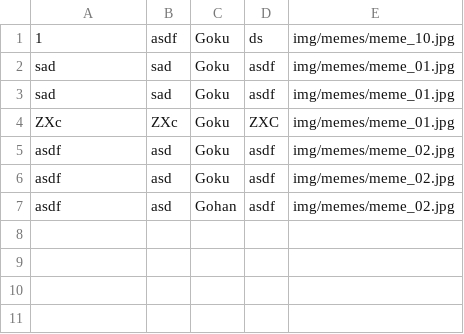
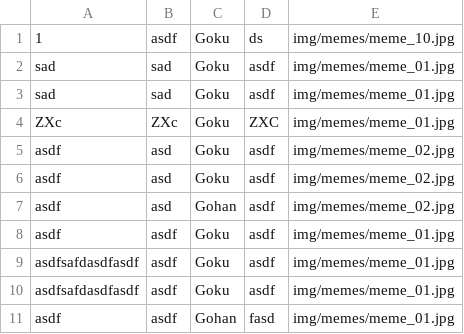
Before and after one commit to WilianBarahona/9gagPOO, a CSV file: data/memes.csv, drawn as a sheet.

```diff
--- a/data/memes.csv
+++ b/data/memes.csv
@@ -7 +7,5 @@ asdf,asd,Goku,asdf,img/memes/meme_02.jpg
 asdf,asd,Gohan,asdf,img/memes/meme_02.jpg
+asdf,asdf,Goku,asdf,img/memes/meme_01.jpg
+asdfsafdasdfasdf,asdf,Goku,asdf,img/memes/meme_01.jpg
+asdfsafdasdfasdf,asdf,Goku,asdf,img/memes/meme_01.jpg
+asdf,asdf,Gohan,fasd,img/memes/meme_01.jpg
```
Also changed, not shown: 3 other files.
